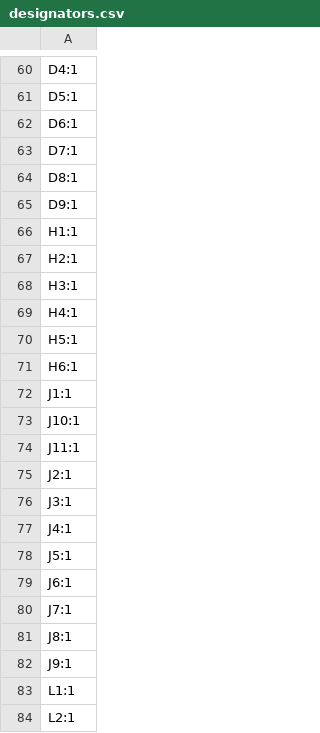
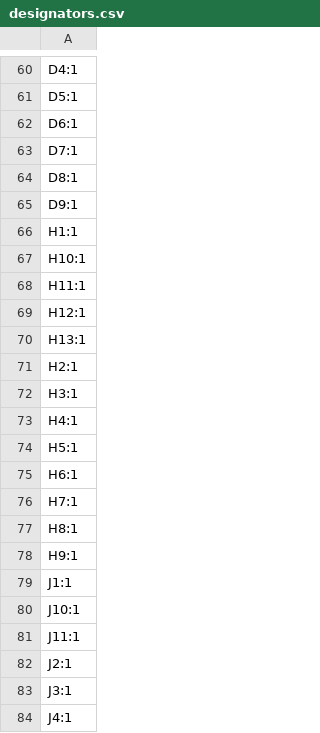
Before and after one commit to RealtimeRoboticsGroup/electrical, a CSV file: circuit-boards/NX-J401-Adapter-v7/production/designators.csv, drawn as a sheet; only a part is shown, gaps mark what is left out; the shorter side is filled out with more unchanged rows; the diff names each change by its address in the sheet, - before the commit and + after, or states it on an @@ line.

```diff
--- a/circuit-boards/NX-J401-Adapter-v7/production/designators.csv
+++ b/circuit-boards/NX-J401-Adapter-v7/production/designators.csv
+row 67: H10:1
+row 68: H11:1
+row 69: H12:1
+row 70: H13:1
+row 76: H7:1
+row 77: H8:1
+row 78: H9:1
```
Also changed, not shown: circuit-boards/NX-J401-Adapter-v7/Output-Files/Assembly-Files/NX-J401-Adapter-v7-bom.csv, circuit-boards/NX-J401-Adapter-v7/production/bom.csv, 36 other files.
